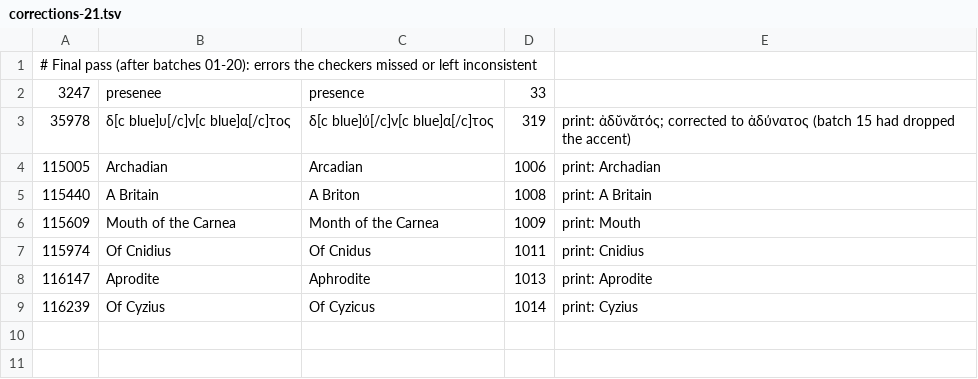
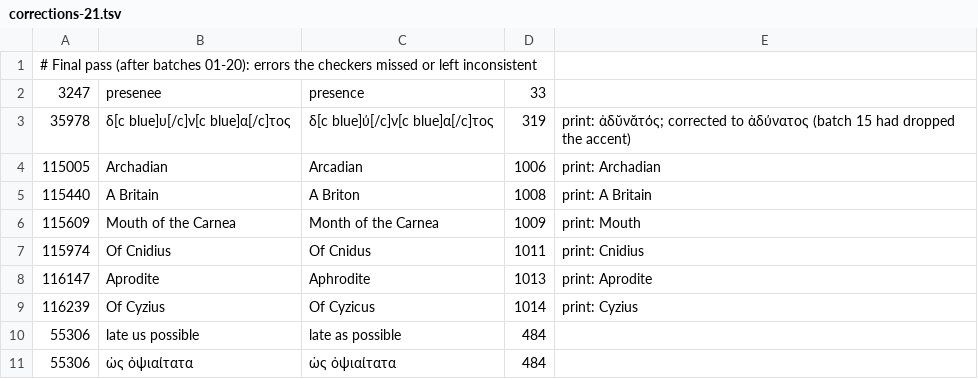
Before and after one commit to polemistes/anagnosis, a TSV file: pipeline/transcriptions/woodhouse/corrections-21.tsv, drawn as a sheet; the diff names each change by its address in the sheet, - before the commit and + after, or states it on an @@ line.

```diff
--- a/pipeline/transcriptions/woodhouse/corrections-21.tsv
+++ b/pipeline/transcriptions/woodhouse/corrections-21.tsv
+row 10: 55306 | late us possible | late as possible | 484
+row 11: 55306 | ὠς ὀψιαίτατα | ὡς ὀψιαίτατα | 484
```
